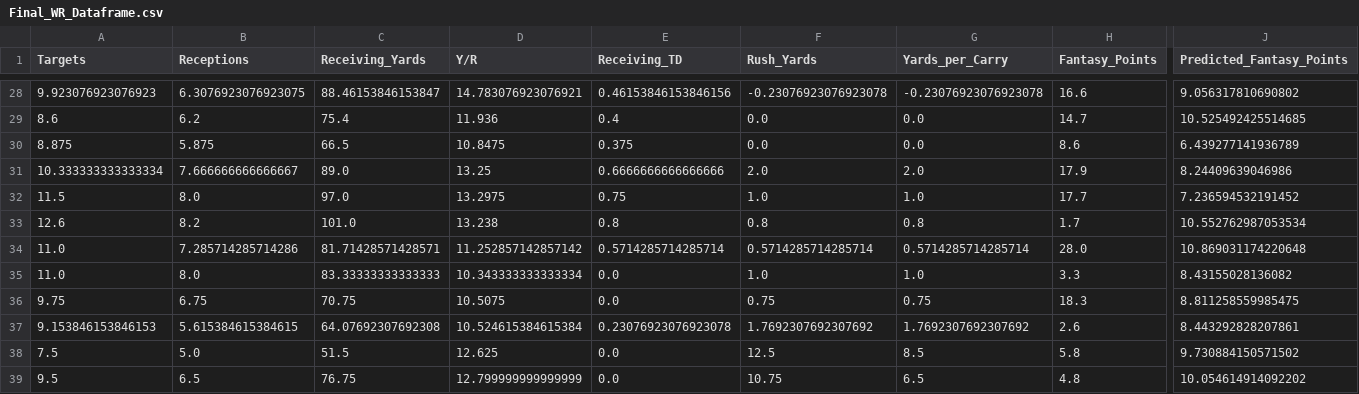
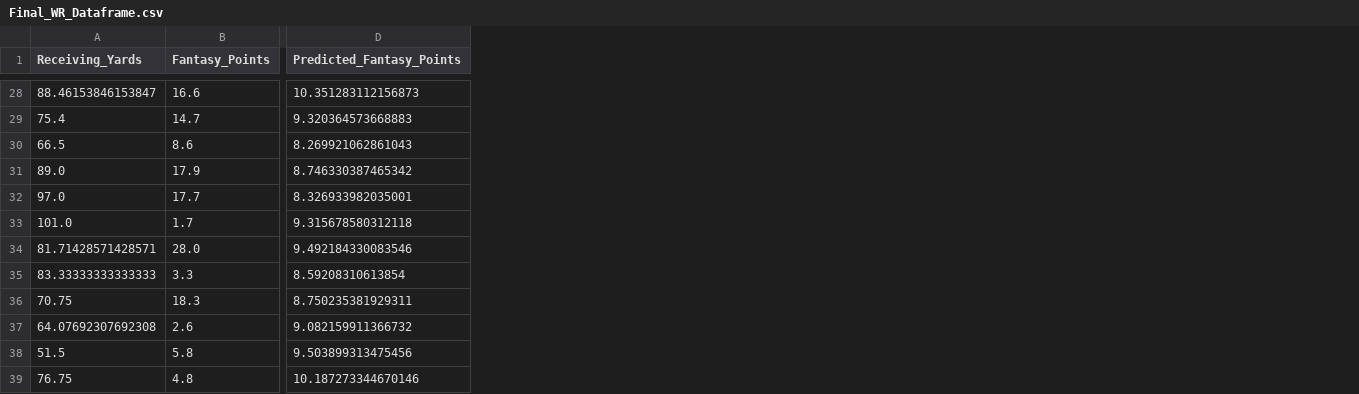
Before and after one commit to ridwan102/Fantasy_Football_Linear_Regression, a CSV file: Jupyter_notebooks/Final_WR_Dataframe.csv, drawn as a sheet; only a part is shown, gaps mark what is left out; removed rows and columns are numbered as before the commit, all else as after; the diff covers the shown part only; the diff names each change by its address in the sheet, - before the commit and + after, or states it on an @@ line.

```diff
--- a/Jupyter_notebooks/Final_WR_Dataframe.csv
+++ b/Jupyter_notebooks/Final_WR_Dataframe.csv
-column A (Targets), rows 28-39: 9.923076923076923 | 8.6 | 8.875 | 10.333333333333334 | 11.5 | 12.6 | 11.0 | 11.0 | 9.75 | 9.153846153846153 | 7.5 | 9.5
-column B (Receptions), rows 28-39: 6.3076923076923075 | 6.2 | 5.875 | 7.666666666666667 | 8.0 | 8.2 | 7.285714285714286 | 8.0 | 6.75 | 5.615384615384615 | 5.0 | 6.5
-column D (Y/R), rows 28-39: 14.783076923076921 | 11.936 | 10.8475 | 13.25 | 13.2975 | 13.238 | 11.252857142857142 | 10.343333333333334 | 10.5075 | 10.524615384615384 | 12.625 | 12.799999999999999
-column E (Receiving_TD), rows 28-39: 0.46153846153846156 | 0.4 | 0.375 | 0.6666666666666666 | 0.75 | 0.8 | 0.5714285714285714 | 0.0 | 0.0 | 0.23076923076923078 | 0.0 | 0.0
-column F (Rush_Yards), rows 28-39: -0.23076923076923078 | 0.0 | 0.0 | 2.0 | 1.0 | 0.8 | 0.5714285714285714 | 1.0 | 0.75 | 1.7692307692307692 | 12.5 | 10.75
-column G (Yards_per_Carry), rows 28-39: -0.23076923076923078 | 0.0 | 0.0 | 2.0 | 1.0 | 0.8 | 0.5714285714285714 | 1.0 | 0.75 | 1.7692307692307692 | 8.5 | 6.5
-D28 (Predicted_Fantasy_Points): 9.056317810690802
+D28 (Predicted_Fantasy_Points): 10.351283112156873
-D29 (Predicted_Fantasy_Points): 10.525492425514685
+D29 (Predicted_Fantasy_Points): 9.320364573668883
-D30 (Predicted_Fantasy_Points): 6.439277141936789
+D30 (Predicted_Fantasy_Points): 8.269921062861043
-D31 (Predicted_Fantasy_Points): 8.24409639046986
+D31 (Predicted_Fantasy_Points): 8.746330387465342
-D32 (Predicted_Fantasy_Points): 7.236594532191452
+D32 (Predicted_Fantasy_Points): 8.326933982035001
-D33 (Predicted_Fantasy_Points): 10.552762987053534
+D33 (Predicted_Fantasy_Points): 9.315678580312118
-D34 (Predicted_Fantasy_Points): 10.869031174220648
+D34 (Predicted_Fantasy_Points): 9.492184330083546
-D35 (Predicted_Fantasy_Points): 8.43155028136082
+D35 (Predicted_Fantasy_Points): 8.59208310613854
-D36 (Predicted_Fantasy_Points): 8.811258559985475
+D36 (Predicted_Fantasy_Points): 8.750235381929311
-D37 (Predicted_Fantasy_Points): 8.443292828207861
+D37 (Predicted_Fantasy_Points): 9.082159911366732
-D38 (Predicted_Fantasy_Points): 9.730884150571502
+D38 (Predicted_Fantasy_Points): 9.503899313475456
-D39 (Predicted_Fantasy_Points): 10.054614914092202
+D39 (Predicted_Fantasy_Points): 10.187273344670146
```
Also changed, not shown: 26 edited cells elsewhere in this file, 10 other files.
